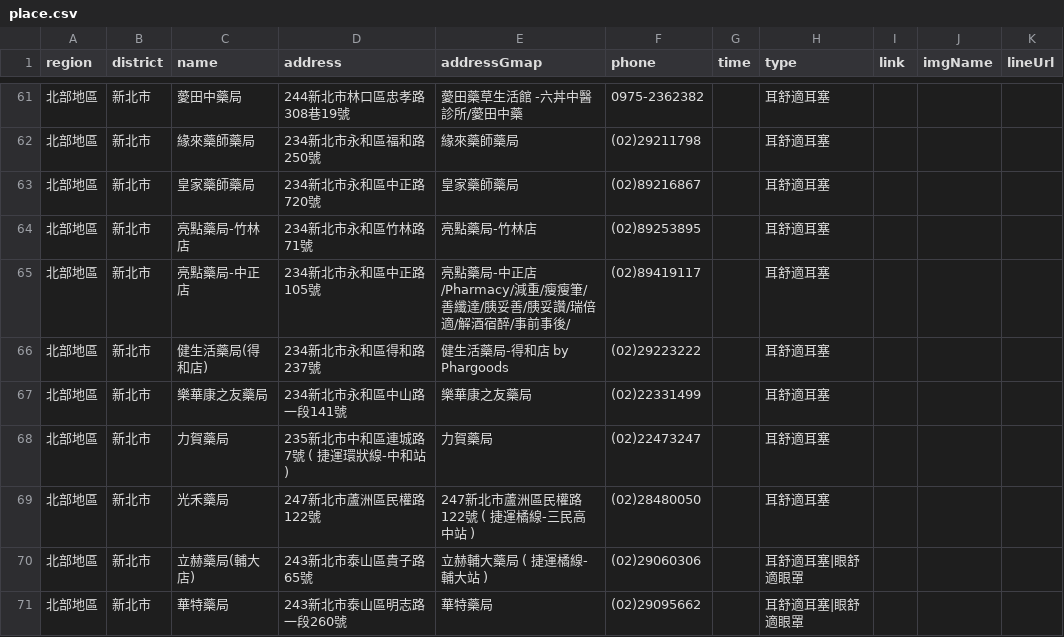
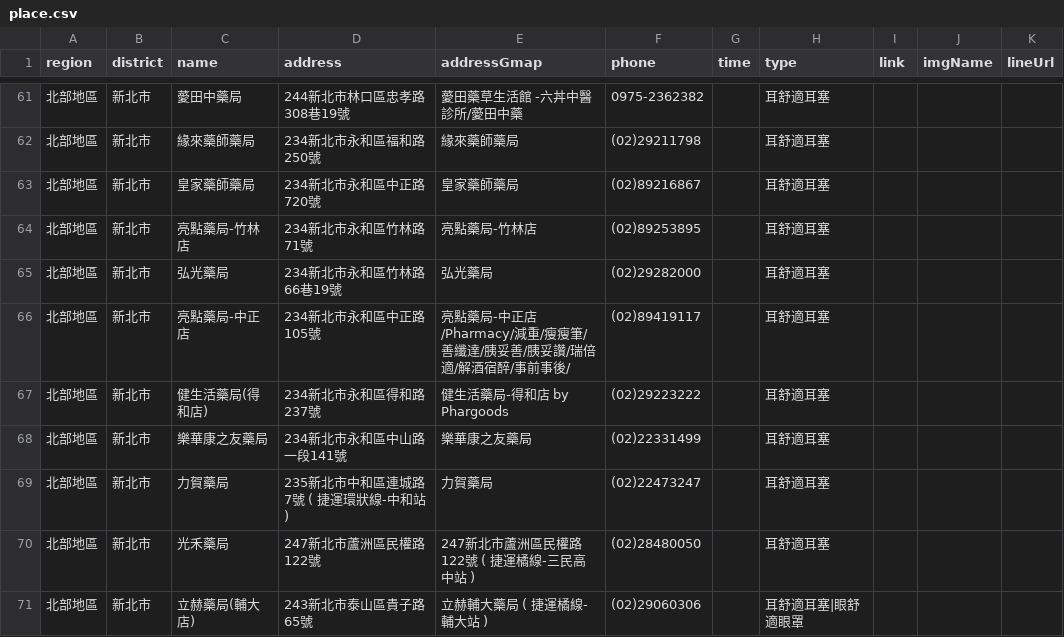
Before and after one commit to Jim-Chang/acousdea-sale-place-public, a CSV file: place/place.csv, drawn as a sheet; only a part is shown, gaps mark what is left out; the shorter side is filled out with more unchanged rows.

Commit message:
update

```diff
--- a/place/place.csv
+++ b/place/place.csv
@@ -64,2 +64,3 @@ region,district,name,address,addressGmap,phone,time,type,link,imgName,lineUrl
 北部地區,新北市,亮點藥局-竹林店,234新北市永和區竹林路71號,亮點藥局-竹林店,(02)89253895,,耳舒適耳塞,,,
+北部地區,新北市,弘光藥局,234新北市永和區竹林路66巷19號,弘光藥局,(02)29282000,,耳舒適耳塞,,,
 北部地區,新北市,亮點藥局-中正店,234新北市永和區中正路105號,亮點藥局-中正店/Pharmacy/減重/瘦瘦筆/善纖達/胰妥善/胰妥讚/瑞倍適/解酒宿醉/事前事後/,(02)89419117,,耳舒適耳塞,,,
```
